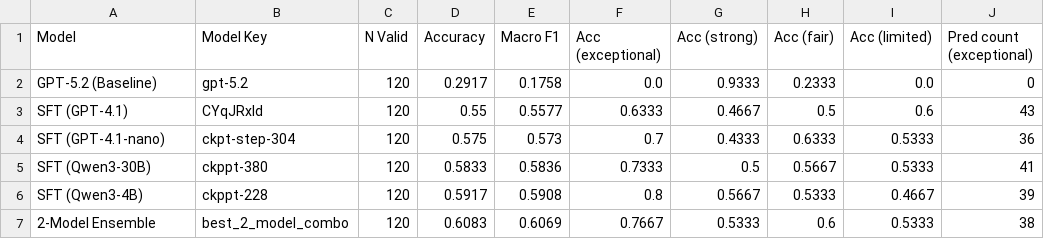
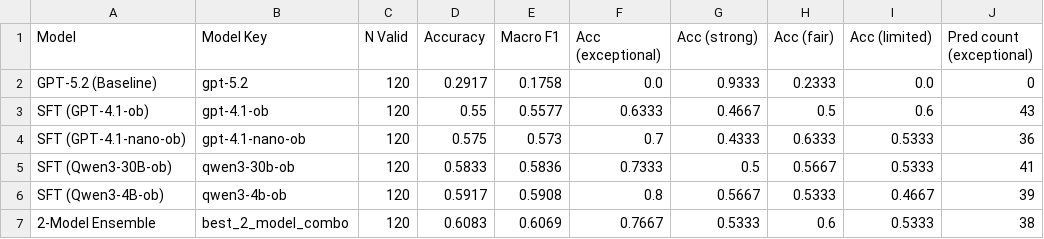
Before and after one commit to FutureTech-OB/ai-taste, a CSV file: data/tables/T03_SFTPerformance.csv, drawn as a sheet; only a part is shown; the diff names each change by its address in the sheet, - before the commit and + after, or states it on an @@ line.

```diff
--- a/data/tables/T03_SFTPerformance.csv
+++ b/data/tables/T03_SFTPerformance.csv
-A3 (Model): SFT (GPT-4.1)
+A3 (Model): SFT (GPT-4.1-ob)
-B3 (Model Key): CYqJRxId
+B3 (Model Key): gpt-4.1-ob
-A4 (Model): SFT (GPT-4.1-nano)
+A4 (Model): SFT (GPT-4.1-nano-ob)
-B4 (Model Key): ckpt-step-304
+B4 (Model Key): gpt-4.1-nano-ob
-A5 (Model): SFT (Qwen3-30B)
+A5 (Model): SFT (Qwen3-30B-ob)
-B5 (Model Key): ckppt-380
+B5 (Model Key): qwen3-30b-ob
-A6 (Model): SFT (Qwen3-4B)
+A6 (Model): SFT (Qwen3-4B-ob)
-B6 (Model Key): ckppt-228
+B6 (Model Key): qwen3-4b-ob
```
Also changed, not shown: data/tables/T06_GatekeeperProfileMain.csv, data/tables/T07_GatekeeperPerClass.csv, 32 other files.
